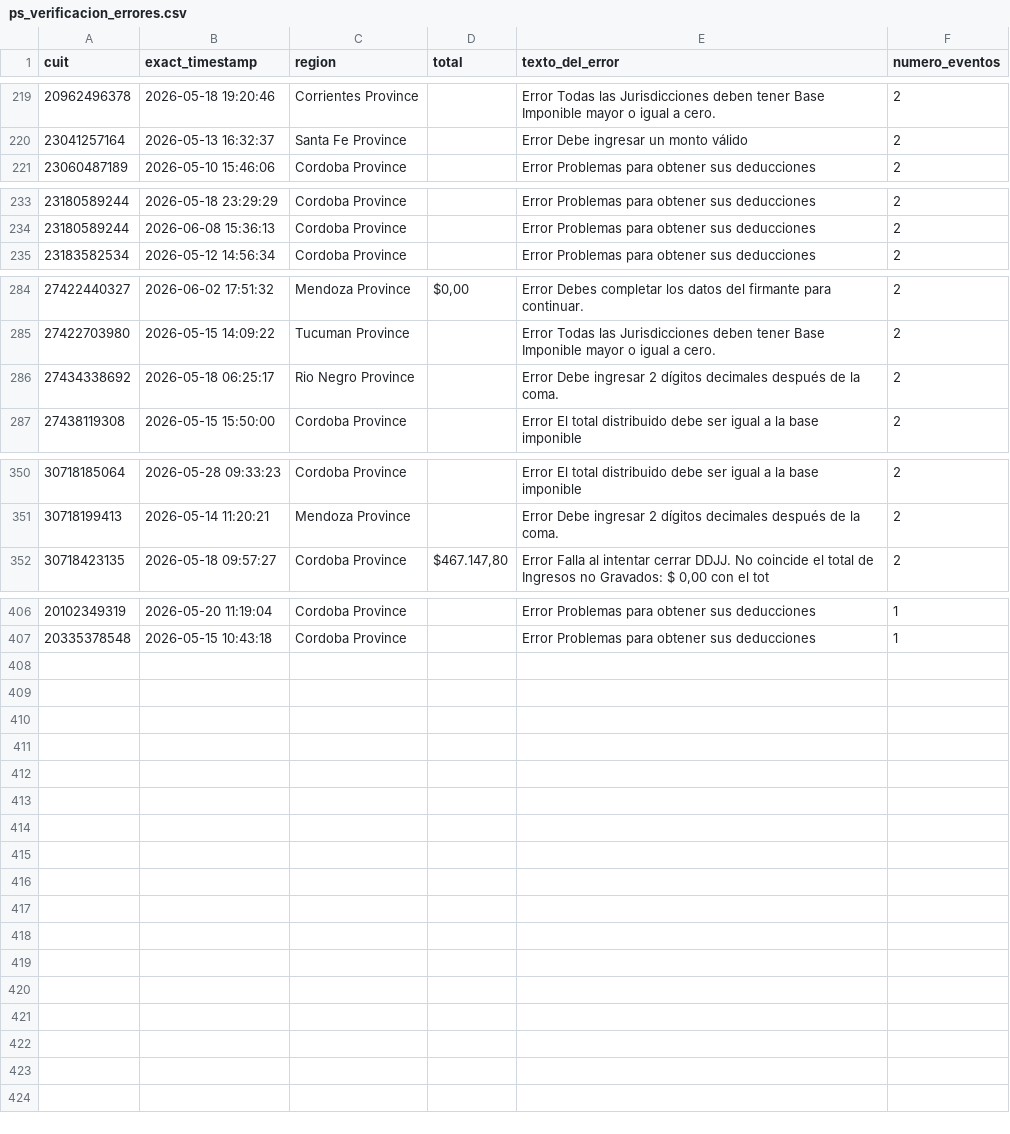
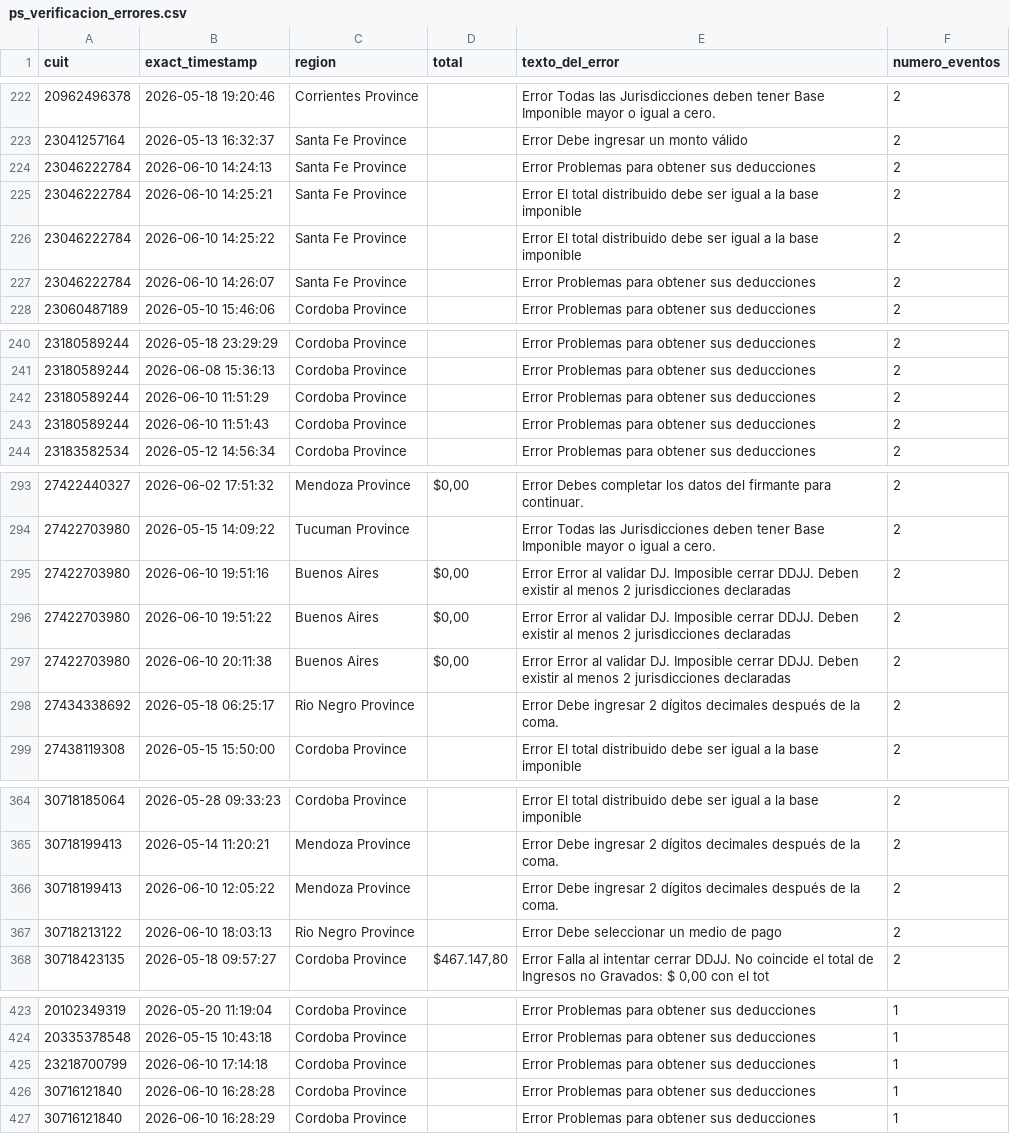
Before and after one commit to framirez-comarb/ps-verificacion-comarb, a CSV file: ps_verificacion_errores.csv, drawn as a sheet; only a part is shown, gaps mark what is left out; the diff covers the shown part only; the diff names each change by its address in the sheet, - before the commit and + after, or states it on an @@ line.

```diff
--- a/ps_verificacion_errores.csv
+++ b/ps_verificacion_errores.csv
+row 224: 23046222784 | 2026-06-10 14:24:13 | Santa Fe Province |  | Error Problemas para obtener sus deducciones | 2
+row 225: 23046222784 | 2026-06-10 14:25:21 | Santa Fe Province |  | Error El total distribuido debe ser igual a la base imponible | 2
+row 226: 23046222784 | 2026-06-10 14:25:22 | Santa Fe Province |  | Error El total distribuido debe ser igual a la base imponible | 2
+row 227: 23046222784 | 2026-06-10 14:26:07 | Santa Fe Province |  | Error Problemas para obtener sus deducciones | 2
+row 242: 23180589244 | 2026-06-10 11:51:29 | Cordoba Province |  | Error Problemas para obtener sus deducciones | 2
+row 243: 23180589244 | 2026-06-10 11:51:43 | Cordoba Province |  | Error Problemas para obtener sus deducciones | 2
+row 295: 27422703980 | 2026-06-10 19:51:16 | Buenos Aires | $0,00 | Error Error al validar DJ. Imposible cerrar DDJJ. Deben existir al menos 2 jurisdicciones declaradas | 2
+row 296: 27422703980 | 2026-06-10 19:51:22 | Buenos Aires | $0,00 | Error Error al validar DJ. Imposible cerrar DDJJ. Deben existir al menos 2 jurisdicciones declaradas | 2
+row 297: 27422703980 | 2026-06-10 20:11:38 | Buenos Aires | $0,00 | Error Error al validar DJ. Imposible cerrar DDJJ. Deben existir al menos 2 jurisdicciones declaradas | 2
+row 366: 30718199413 | 2026-06-10 12:05:22 | Mendoza Province |  | Error Debe ingresar 2 dígitos decimales después de la coma. | 2
+row 367: 30718213122 | 2026-06-10 18:03:13 | Rio Negro Province |  | Error Debe seleccionar un medio de pago | 2
+row 425: 23218700799 | 2026-06-10 17:14:18 | Cordoba Province |  | Error Problemas para obtener sus deducciones | 1
+row 426: 30716121840 | 2026-06-10 16:28:28 | Cordoba Province |  | Error Problemas para obtener sus deducciones | 1
+row 427: 30716121840 | 2026-06-10 16:28:29 | Cordoba Province |  | Error Problemas para obtener sus deducciones | 1
```
Also changed, not shown: 6 added rows elsewhere in this file, 4 other files.
